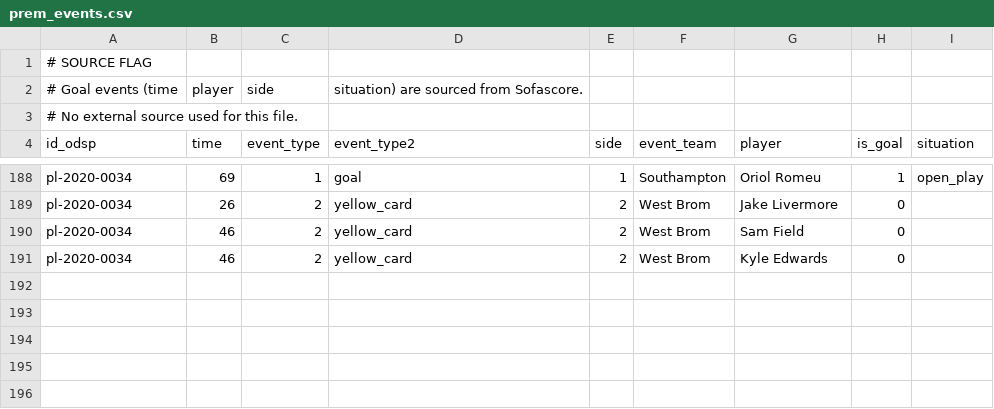
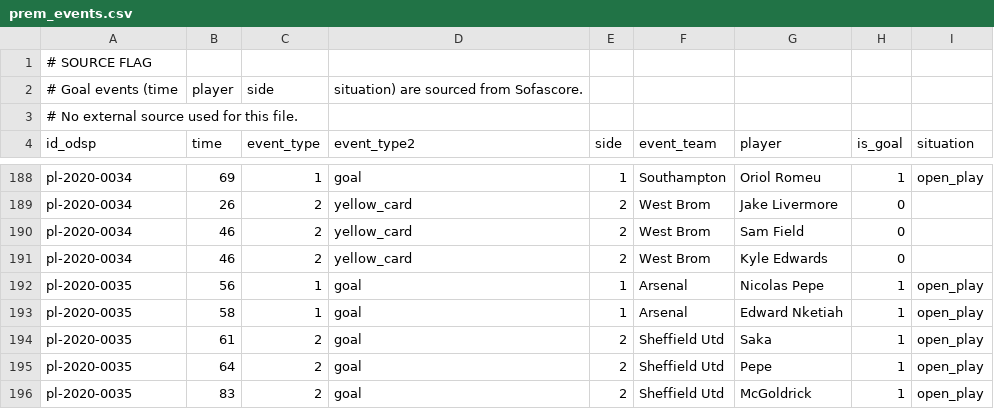
Before and after one commit to ReverseMomentum/TurnaroundIQ, a CSV file: stats/prem_events.csv, drawn as a sheet; only a part is shown, gaps mark what is left out.

Commit message:
Add Arsenal vs Sheffield Utd events (2020-10-04)

```diff
--- a/stats/prem_events.csv
+++ b/stats/prem_events.csv
@@ -191 +191,6 @@ pl-2020-0034,46,2,yellow_card,2,West Brom,Sam Field,0,
 pl-2020-0034,46,2,yellow_card,2,West Brom,Kyle Edwards,0,
+pl-2020-0035,56,1,goal,1,Arsenal,Nicolas Pepe,1,open_play
+pl-2020-0035,58,1,goal,1,Arsenal,Edward Nketiah,1,open_play
+pl-2020-0035,61,2,goal,2,Sheffield Utd,Saka,1,open_play
+pl-2020-0035,64,2,goal,2,Sheffield Utd,Pepe,1,open_play
+pl-2020-0035,83,2,goal,2,Sheffield Utd,McGoldrick,1,open_play
```
